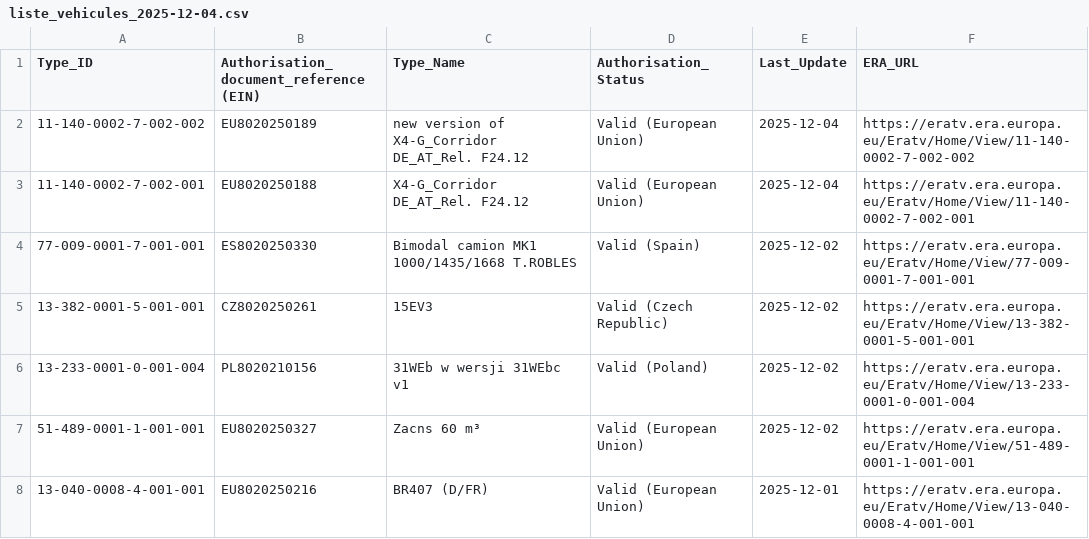
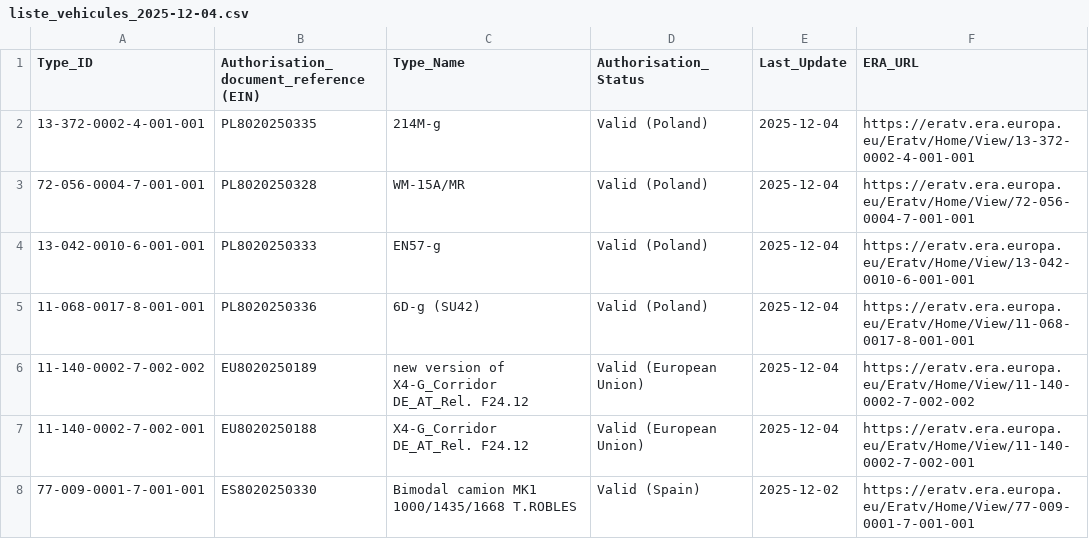
Before and after one commit to epsf-a-mosquera/ProjetDE, a CSV file: data/csv_listes/liste_vehicules_2025-12-04.csv, drawn as a sheet; only a part is shown; the shorter side is filled out with more unchanged rows.

```diff
--- a/data/csv_listes/liste_vehicules_2025-12-04.csv
+++ b/data/csv_listes/liste_vehicules_2025-12-04.csv
@@ -1,2 +1,6 @@
 Type_ID,Authorisation_document_reference (EIN),Type_Name,Authorisation_Status,Last_Update,ERA_URL
+13-372-0002-4-001-001,PL8020250335,214M-g,Valid (Poland),2025-12-04,https://eratv.era.europa.eu/Eratv/Home/View/13-372-0002-4-001-001
+72-056-0004-7-001-001,PL8020250328,WM-15A/MR,Valid (Poland),2025-12-04,https://eratv.era.europa.eu/Eratv/Home/View/72-056-0004-7-001-001
+13-042-0010-6-001-001,PL8020250333,EN57-g,Valid (Poland),2025-12-04,https://eratv.era.europa.eu/Eratv/Home/View/13-042-0010-6-001-001
+11-068-0017-8-001-001,PL8020250336,6D-g (SU42),Valid (Poland),2025-12-04,https://eratv.era.europa.eu/Eratv/Home/View/11-068-0017-8-001-001
 11-140-0002-7-002-002,EU8020250189,new version of X4-G_Corridor DE_AT_Rel. F24.12,Valid (European Union),2025-12-04,https://eratv.era.europa.eu/Eratv/Home/View/11-140-0002-7-002-002
```
Also changed, not shown: 4 other files.
